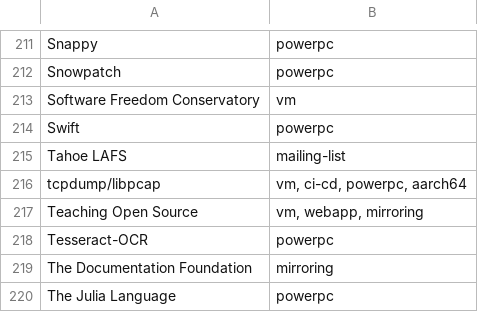
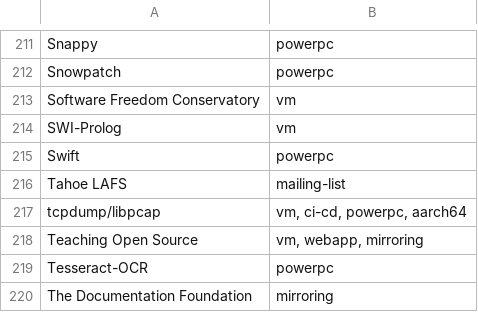
Before and after one commit to osuosl/osuosl-pelican, a CSV file: content/services/hosting/projects.csv, drawn as a sheet; only a part is shown, gaps mark what is left out; the shorter side is filled out with more unchanged rows.

Commit message:
Add swi-prolog to hosting

```diff
--- a/content/services/hosting/projects.csv
+++ b/content/services/hosting/projects.csv
@@ -213,2 +213,3 @@
 "Software Freedom Conservatory","vm"
+"SWI-Prolog","vm"
 "Swift","powerpc"
```
